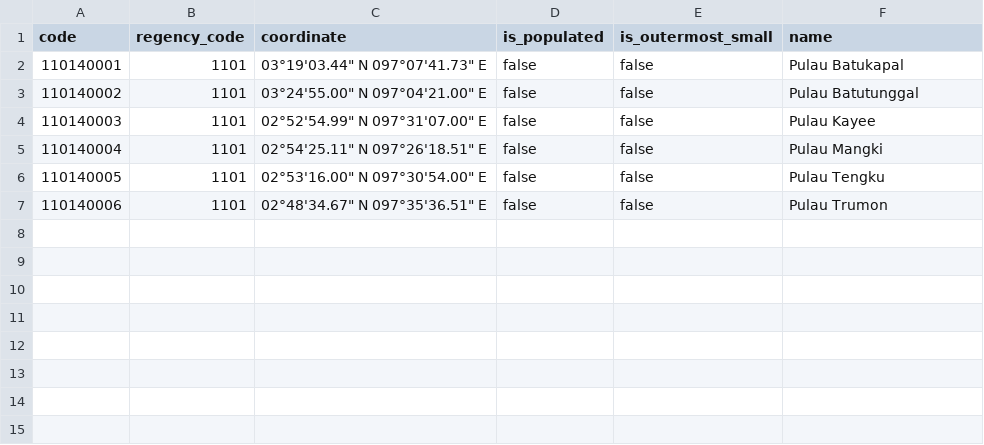
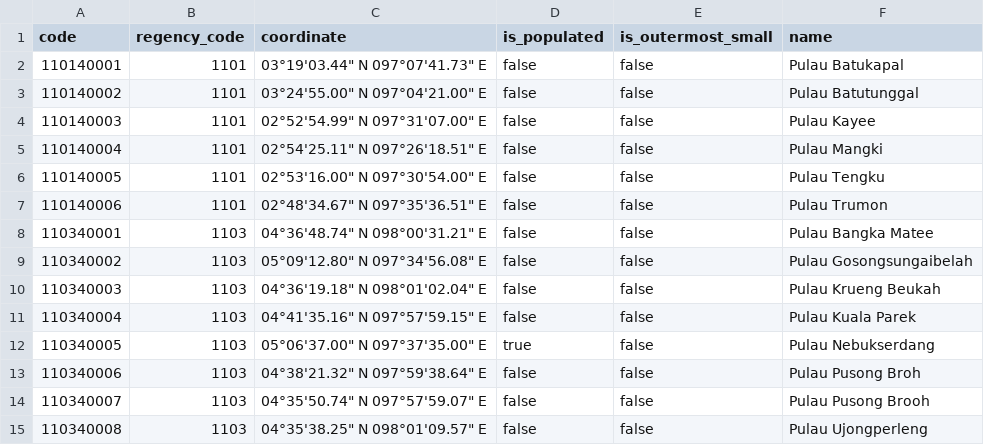
Before and after one commit to fityannugroho/idn-area, a CSV file: data/islands.csv, drawn as a sheet.

Commit message:
feat(data/islands): add islands in 1103 regency

```diff
--- a/data/islands.csv
+++ b/data/islands.csv
@@ -7 +7,9 @@ code,regency_code,coordinate,is_populated,is_outermost_small,name
 110140006,1101,02°48'34.67" N 097°35'36.51" E,false,false,Pulau Trumon
+110340001,1103,04°36'48.74" N 098°00'31.21" E,false,false,Pulau Bangka Matee
+110340002,1103,05°09'12.80" N 097°34'56.08" E,false,false,Pulau Gosongsungaibelah
+110340003,1103,04°36'19.18" N 098°01'02.04" E,false,false,Pulau Krueng Beukah
+110340004,1103,04°41'35.16" N 097°57'59.15" E,false,false,Pulau Kuala Parek
+110340005,1103,05°06'37.00" N 097°37'35.00" E,true,false,Pulau Nebukserdang
+110340006,1103,04°38'21.32" N 097°59'38.64" E,false,false,Pulau Pusong Broh
+110340007,1103,04°35'50.74" N 097°57'59.07" E,false,false,Pulau Pusong Brooh
+110340008,1103,04°35'38.25" N 098°01'09.57" E,false,false,Pulau Ujongperleng
```
